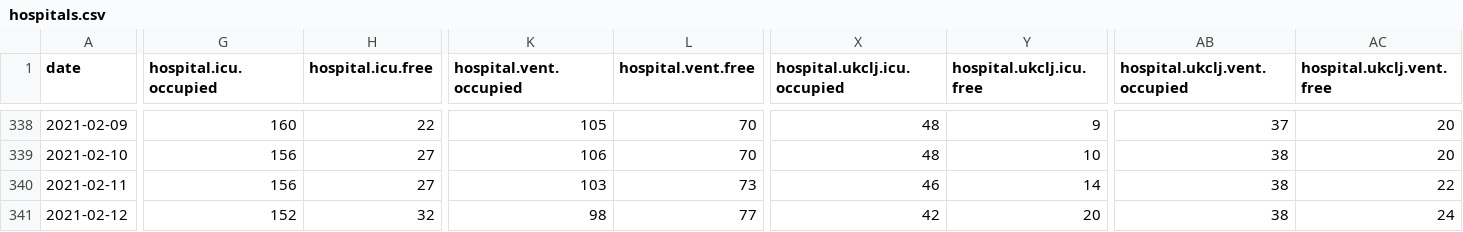
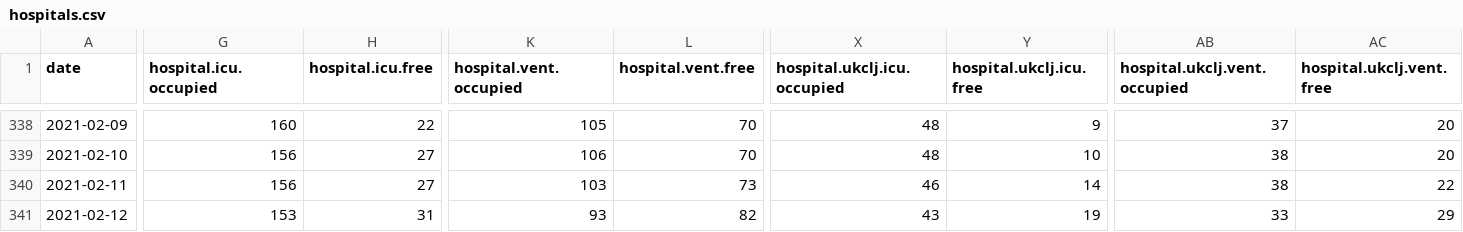
Before and after one commit to sledilnik/data, a CSV file: csv/hospitals.csv, drawn as a sheet; only a part is shown, gaps mark what is left out; the diff names each change by its address in the sheet, - before the commit and + after, or states it on an @@ line.

```diff
--- a/csv/hospitals.csv
+++ b/csv/hospitals.csv
-G341 (hospital.icu.occupied): 152
+G341 (hospital.icu.occupied): 153
-H341 (hospital.icu.free): 32
+H341 (hospital.icu.free): 31
-K341 (hospital.vent.occupied): 98
+K341 (hospital.vent.occupied): 93
-L341 (hospital.vent.free): 77
+L341 (hospital.vent.free): 82
-X341 (hospital.ukclj.icu.occupied): 42
+X341 (hospital.ukclj.icu.occupied): 43
-Y341 (hospital.ukclj.icu.free): 20
+Y341 (hospital.ukclj.icu.free): 19
-AB341 (hospital.ukclj.vent.occupied): 38
+AB341 (hospital.ukclj.vent.occupied): 33
-AC341 (hospital.ukclj.vent.free): 24
+AC341 (hospital.ukclj.vent.free): 29
```
Also changed, not shown: csv/icu.csv, csv/patients.csv, 5 other files.
